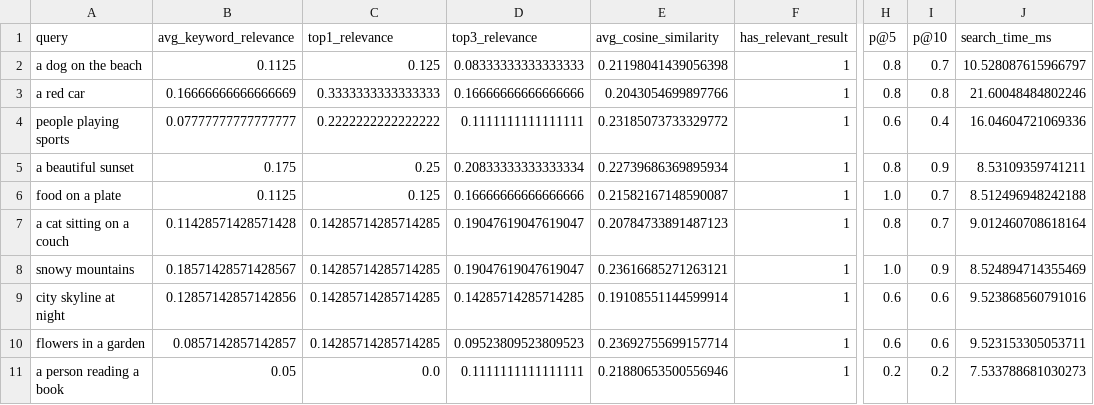
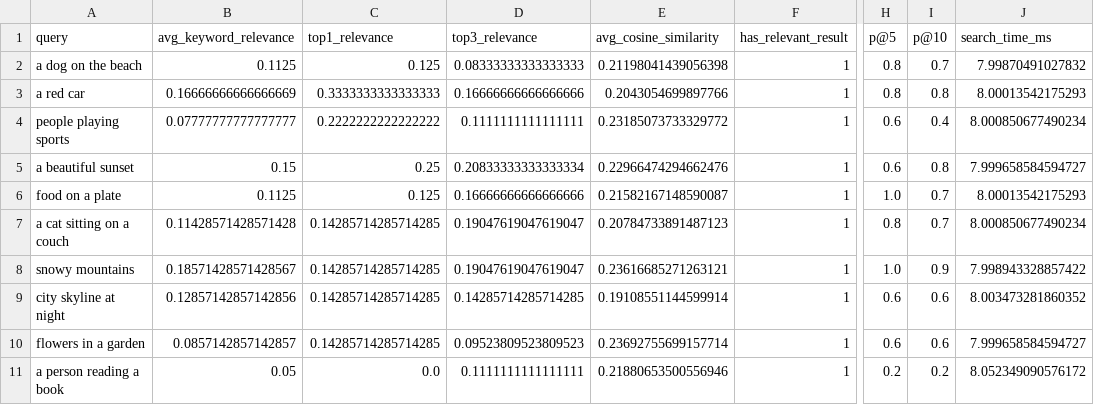
Before and after one commit to Time2Wall/LLMDrivDev, a CSV file: hometask_10/openclip_eval_results.csv, drawn as a sheet; only a part is shown, gaps mark what is left out; the diff names each change by its address in the sheet, - before the commit and + after, or states it on an @@ line.

```diff
--- a/hometask_10/openclip_eval_results.csv
+++ b/hometask_10/openclip_eval_results.csv
-J2 (search_time_ms): 10.528087615966797
+J2 (search_time_ms): 7.99870491027832
-J3 (search_time_ms): 21.60048484802246
+J3 (search_time_ms): 8.00013542175293
-J4 (search_time_ms): 16.04604721069336
+J4 (search_time_ms): 8.000850677490234
-B5 (avg_keyword_relevance): 0.175
+B5 (avg_keyword_relevance): 0.15
-E5 (avg_cosine_similarity): 0.22739686369895934
+E5 (avg_cosine_similarity): 0.22966474294662476
-H5 (p@5): 0.8
+H5 (p@5): 0.6
-I5 (p@10): 0.9
+I5 (p@10): 0.8
-J5 (search_time_ms): 8.53109359741211
+J5 (search_time_ms): 7.999658584594727
-J6 (search_time_ms): 8.512496948242188
+J6 (search_time_ms): 8.00013542175293
-J7 (search_time_ms): 9.012460708618164
+J7 (search_time_ms): 8.000850677490234
-J8 (search_time_ms): 8.524894714355469
+J8 (search_time_ms): 7.998943328857422
-J9 (search_time_ms): 9.523868560791016
+J9 (search_time_ms): 8.003473281860352
-J10 (search_time_ms): 9.523153305053711
+J10 (search_time_ms): 7.999658584594727
-J11 (search_time_ms): 7.533788681030273
+J11 (search_time_ms): 8.052349090576172
```
Also changed, not shown: hometask_10/clip_eval_results.csv, hometask_10/model_comparison_summary.csv, 6 other files.
